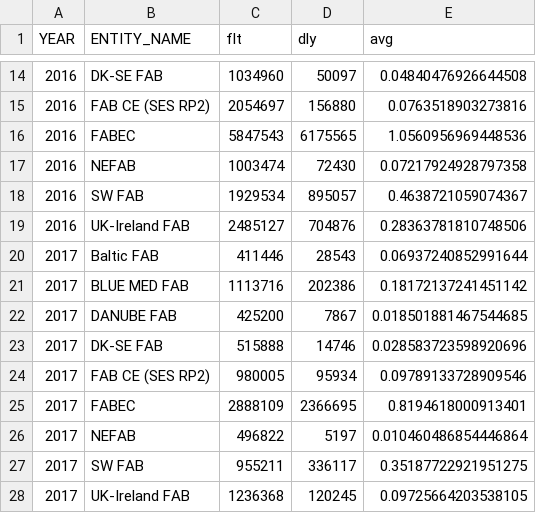
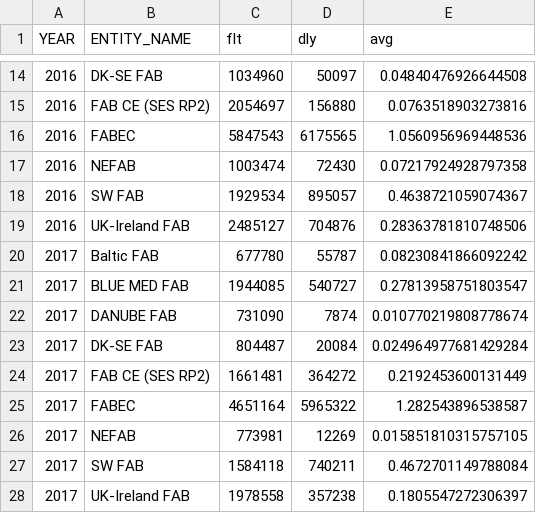
Before and after one commit to euctrl-pru/website, a CSV file: graphics/en-route_atfm_delay_fab/monthly_ert_dly_fab_fir.csv, drawn as a sheet; only a part is shown, gaps mark what is left out; removed rows and columns are numbered as before the commit, all else as after; the diff names each change by its address in the sheet, - before the commit and + after, or states it on an @@ line.

Commit message:
data updates

```diff
--- a/graphics/en-route_atfm_delay_fab/monthly_ert_dly_fab_fir.csv
+++ b/graphics/en-route_atfm_delay_fab/monthly_ert_dly_fab_fir.csv
-row 20: 2017 | Baltic FAB | 411446 | 28543 | 0.06937240852991644
-row 21: 2017 | BLUE MED FAB | 1113716 | 202386 | 0.18172137241451142
-row 22: 2017 | DANUBE FAB | 425200 | 7867 | 0.018501881467544685
-row 23: 2017 | DK-SE FAB | 515888 | 14746 | 0.028583723598920696
-row 24: 2017 | FAB CE (SES RP2) | 980005 | 95934 | 0.09789133728909546
-row 25: 2017 | FABEC | 2888109 | 2366695 | 0.8194618000913401
-row 26: 2017 | NEFAB | 496822 | 5197 | 0.010460486854446864
-row 27: 2017 | SW FAB | 955211 | 336117 | 0.35187722921951275
-row 28: 2017 | UK-Ireland FAB | 1236368 | 120245 | 0.09725664203538105
+row 20: 2017 | Baltic FAB | 677780 | 55787 | 0.08230841866092242
+row 21: 2017 | BLUE MED FAB | 1944085 | 540727 | 0.27813958751803547
+row 22: 2017 | DANUBE FAB | 731090 | 7874 | 0.010770219808778674
+row 23: 2017 | DK-SE FAB | 804487 | 20084 | 0.024964977681429284
+row 24: 2017 | FAB CE (SES RP2) | 1661481 | 364272 | 0.2192453600131449
+row 25: 2017 | FABEC | 4651164 | 5965322 | 1.282543896538587
+row 26: 2017 | NEFAB | 773981 | 12269 | 0.015851810315757105
+row 27: 2017 | SW FAB | 1584118 | 740211 | 0.4672701149788084
+row 28: 2017 | UK-Ireland FAB | 1978558 | 357238 | 0.1805547272306397
```
Also changed, not shown: graphics/percent_movement_change/ert_flt_ansp.tsv, 5 other files.
